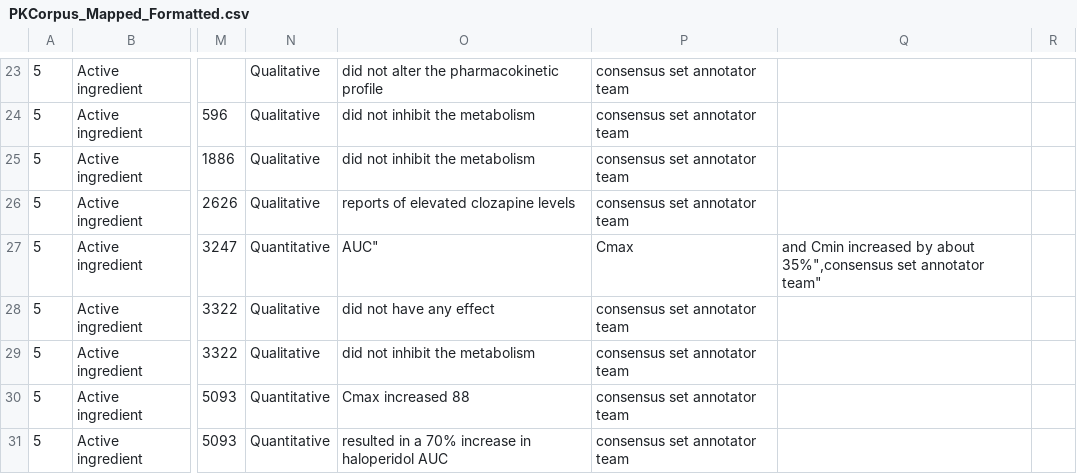
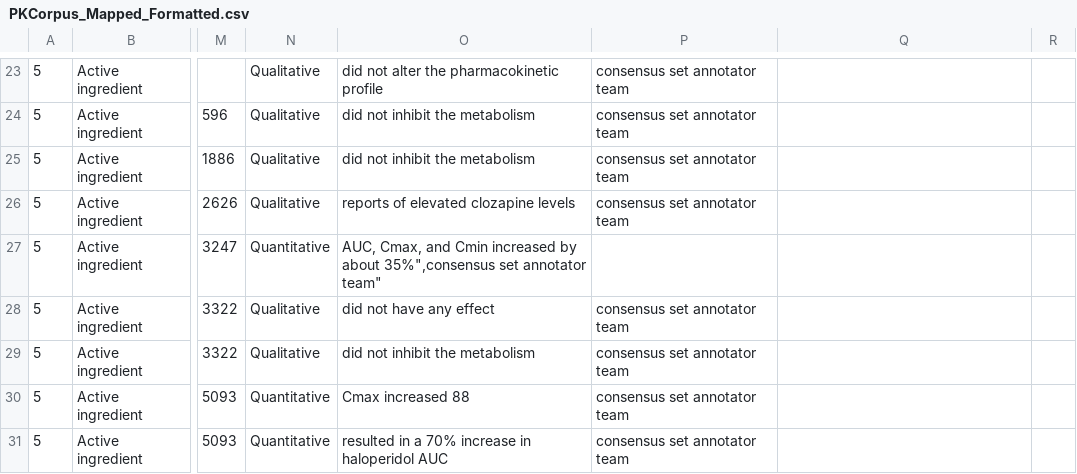
Before and after one commit to dbmi-pitt/publicly-PDDI-analysis, a CSV file: PDDI-Datasets/PK-Corpus/PKCorpus_Mapped_Formatted.csv, drawn as a sheet; only a part is shown, gaps mark what is left out; the diff names each change by its address in the sheet, - before the commit and + after, or states it on an @@ line.

Commit message:
format

```diff
--- a/PDDI-Datasets/PK-Corpus/PKCorpus_Mapped_Formatted.csv
+++ b/PDDI-Datasets/PK-Corpus/PKCorpus_Mapped_Formatted.csv
-O27: AUC"
+O27: AUC, Cmax, and Cmin increased by about 35%",consensus set annotator team"
-P27: Cmax
+P27: (empty)
-Q27: and Cmin increased by about 35%",consensus set annotator team"
+Q27: (empty)
```
